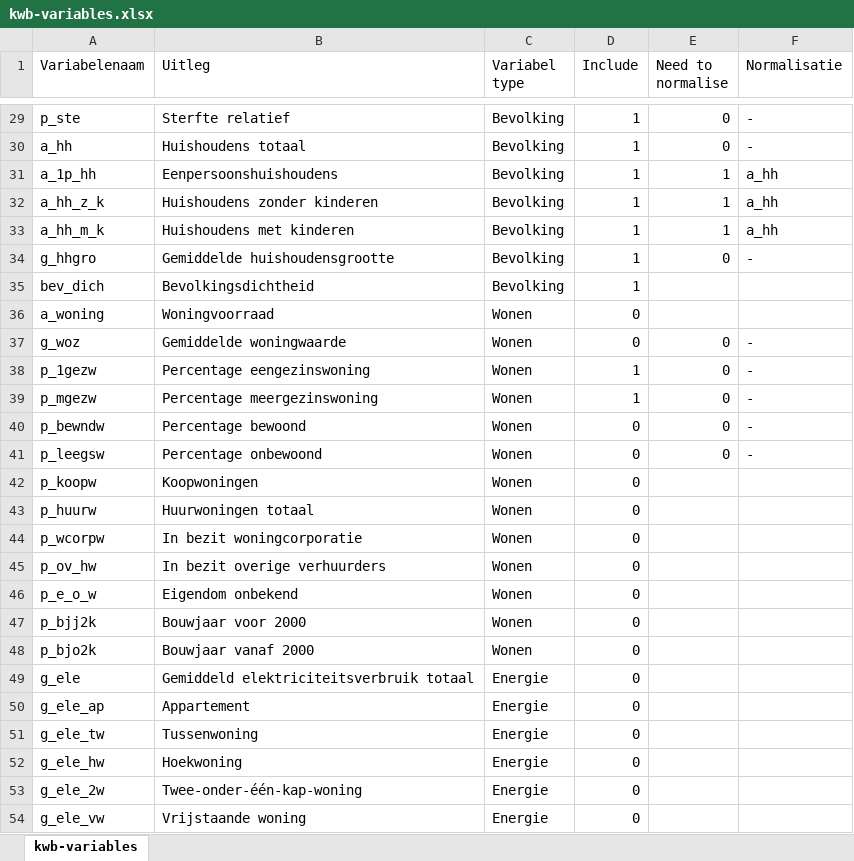
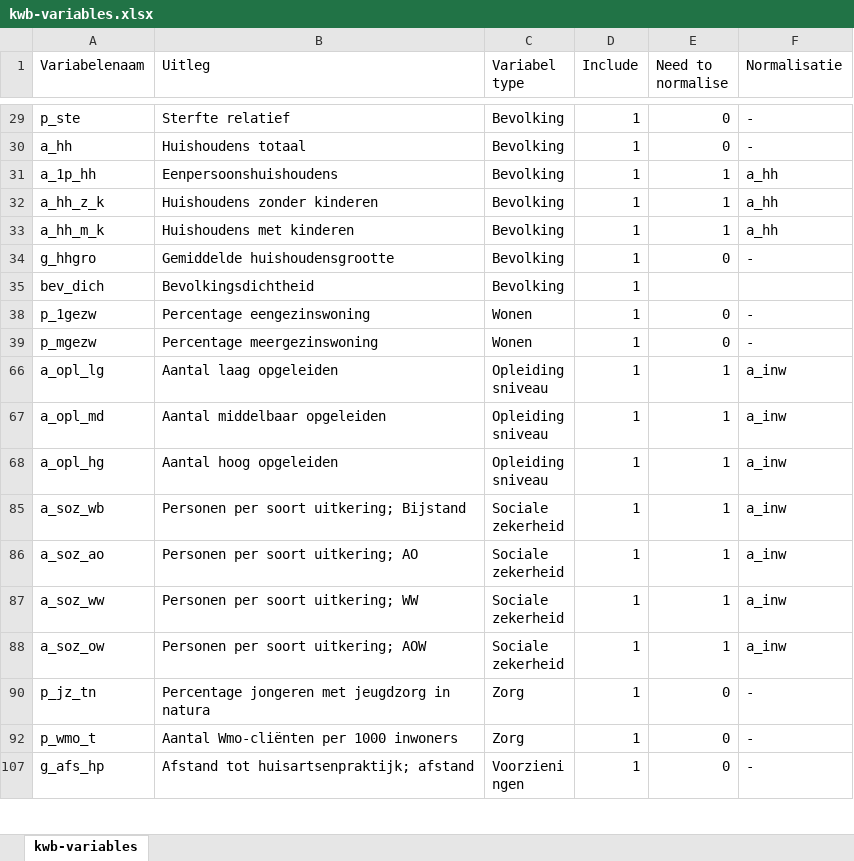
Before and after one commit to swfvanrijk/Term-Project-vaccine, an Excel workbook: data/kwb-variables.xlsx, sheet kwb-variables, drawn as a sheet; only a part is shown, gaps mark what is left out; the shorter side is filled out with more unchanged rows; values as stored, in another font and other column widths than the file's, no borders; the diff covers the shown part only; the diff names each change by its address in the sheet, - before the commit and + after, or states it on an @@ line.

```diff
--- a/data/kwb-variables.xlsx (sheet kwb-variables)
+++ b/data/kwb-variables.xlsx (sheet kwb-variables)
@@ row 36 hidden: a_woning | Woningvoorraad | Wonen | 0 @@
@@ row 37 hidden: g_woz | Gemiddelde woningwaarde | Wonen | 0 | 0 | - @@
@@ row 40 hidden: p_bewndw | Percentage bewoond | Wonen | 0 | 0 | - @@
@@ row 41 hidden: p_leegsw | Percentage onbewoond | Wonen | 0 | 0 | - @@
@@ row 42 hidden: p_koopw | Koopwoningen | Wonen | 0 @@
@@ row 43 hidden: p_huurw | Huurwoningen totaal | Wonen | 0 @@
@@ row 44 hidden: p_wcorpw | In bezit woningcorporatie | Wonen | 0 @@
@@ row 45 hidden: p_ov_hw | In bezit overige verhuurders | Wonen | 0 @@
@@ row 46 hidden: p_e_o_w | Eigendom onbekend | Wonen | 0 @@
@@ row 47 hidden: p_bjj2k | Bouwjaar voor 2000 | Wonen | 0 @@
@@ row 48 hidden: p_bjo2k | Bouwjaar vanaf 2000 | Wonen | 0 @@
@@ row 49 hidden: g_ele | Gemiddeld elektriciteitsverbruik totaal | Energie | 0 @@
@@ row 50 hidden: g_ele_ap | Appartement | Energie | 0 @@
@@ row 51 hidden: g_ele_tw | Tussenwoning | Energie | 0 @@
@@ row 52 hidden: g_ele_hw | Hoekwoning | Energie | 0 @@
@@ row 53 hidden: g_ele_2w | Twee-onder-één-kap-woning | Energie | 0 @@
@@ row 54 hidden: g_ele_vw | Vrijstaande woning | Energie | 0 @@
```
Also changed, not shown: 11 removed rows and 48 hidden or unhidden rows elsewhere in this sheet, 8 other files.
